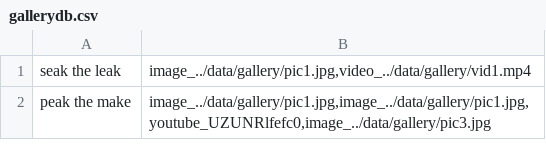
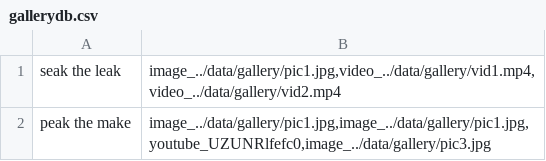
Before and after one commit to metavinayak/testweb, a CSV file: data/gallery/gallerydb.csv, drawn as a sheet.

```diff
--- a/data/gallery/gallerydb.csv
+++ b/data/gallery/gallerydb.csv
@@ -1,2 +1,2 @@
-seak the leak;image_../data/gallery/pic1.jpg,video_../data/gallery/vid1.mp4
+seak the leak;image_../data/gallery/pic1.jpg,video_../data/gallery/vid1.mp4,video_../data/gallery/vid2.mp4
 peak the make;image_../data/gallery/pic1.jpg,image_../data/gallery/pic1.jpg,youtube_UZUNRlfefc0,image_../data/gallery/pic3.jpg
```
Also changed, not shown: data/team/team.csv, 12 other files.
